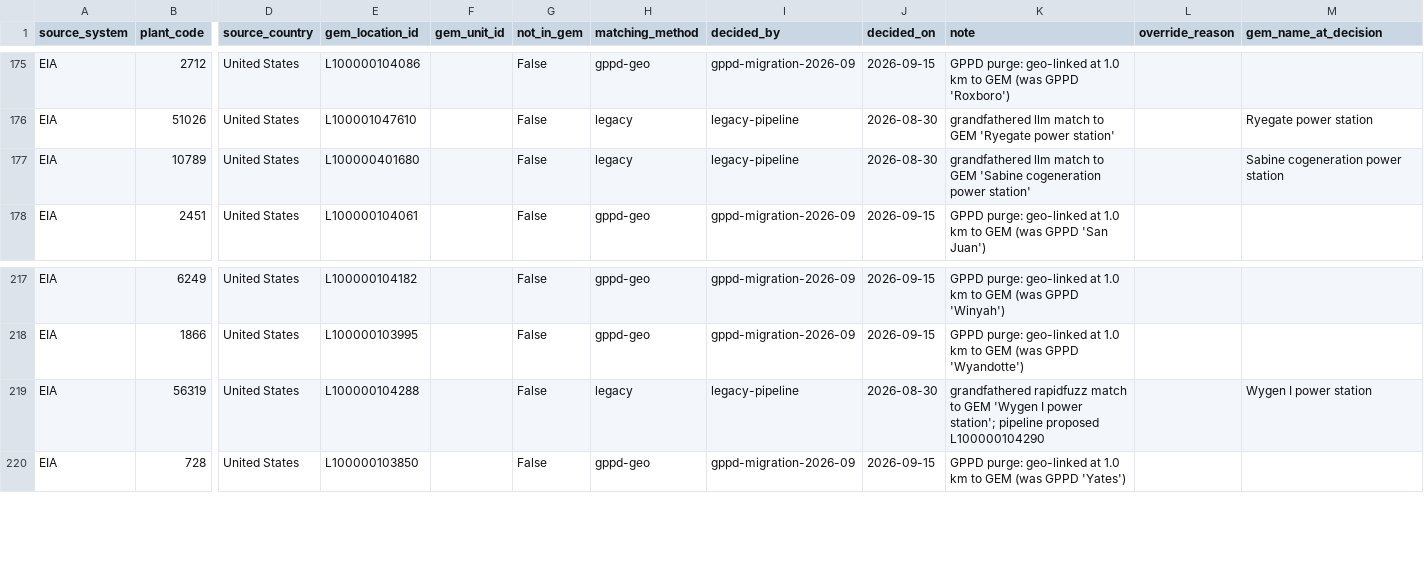
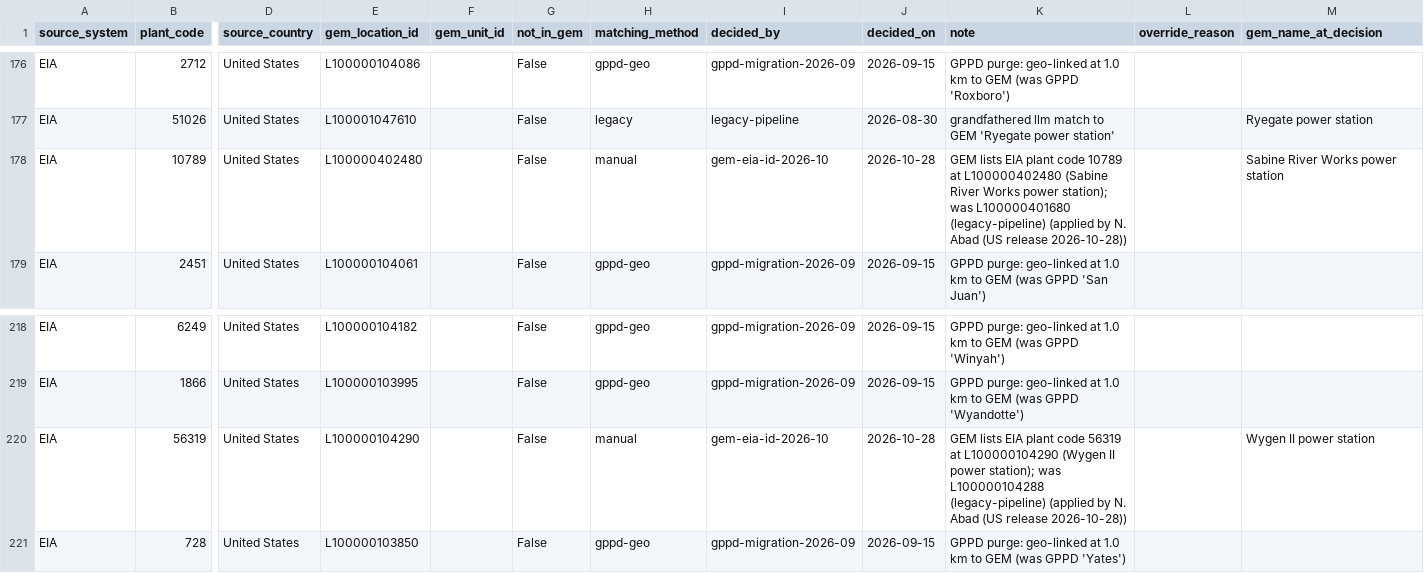
Before and after one commit to nicholas-abad/plant-data, a CSV file: data/review/decisions_export.csv, drawn as a sheet; only a part is shown, gaps mark what is left out; addresses are those after the commit; the diff covers the shown part only; the diff names each change by its address in the sheet, - before the commit and + after, or states it on an @@ line.

Commit message:
chore: decisions export (2026-10-28)

```diff
--- a/data/review/decisions_export.csv
+++ b/data/review/decisions_export.csv
-E178 (gem_location_id): L100000401680
+E178 (gem_location_id): L100000402480
-H178 (matching_method): legacy
+H178 (matching_method): manual
-I178 (decided_by): legacy-pipeline
+I178 (decided_by): gem-eia-id-2026-10
-J178 (decided_on): 2026-08-30
+J178 (decided_on): 2026-10-28
-K178 (note): grandfathered llm match to GEM 'Sabine cogeneration power station'
+K178 (note): GEM lists EIA plant code 10789 at L100000402480 (Sabine River Works power station); was L100000401680 (legacy-pipeline) (applied by N. Abad (US release 2026-10-28))
-M178 (gem_name_at_decision): Sabine cogeneration power station
+M178 (gem_name_at_decision): Sabine River Works power station
-E220 (gem_location_id): L100000104288
+E220 (gem_location_id): L100000104290
-H220 (matching_method): legacy
+H220 (matching_method): manual
-I220 (decided_by): legacy-pipeline
+I220 (decided_by): gem-eia-id-2026-10
-J220 (decided_on): 2026-08-30
+J220 (decided_on): 2026-10-28
-K220 (note): grandfathered rapidfuzz match to GEM 'Wygen I power station'; pipeline proposed L100000104290
+K220 (note): GEM lists EIA plant code 56319 at L100000104290 (Wygen II power station); was L100000104288 (legacy-pipeline) (applied by N. Abad (US release 2026-10-28))
-M220 (gem_name_at_decision): Wygen I power station
+M220 (gem_name_at_decision): Wygen II power station
```
Also changed, not shown: 2 added rows, 1 removed row and 79 edited cells elsewhere in this file.
